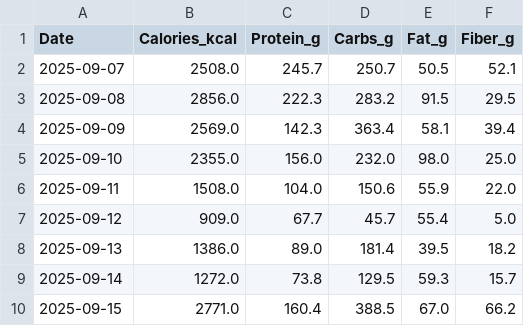
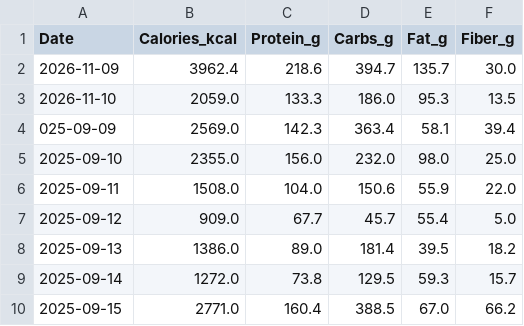
Before and after one commit to ayrtonxandre/agy, a CSV file: athx/apple_nutrition_macros.csv, drawn as a sheet; only a part is shown.

```diff
--- a/athx/apple_nutrition_macros.csv
+++ b/athx/apple_nutrition_macros.csv
@@ -1,5 +1,5 @@
 Date,Calories_kcal,Protein_g,Carbs_g,Fat_g,Fiber_g
-2025-09-07,2508.0,245.7,250.7,50.5,52.1
-2025-09-08,2856.0,222.3,283.2,91.5,29.5
-2025-09-09,2569.0,142.3,363.4,58.1,39.4
+2026-11-09,3962.4,218.6,394.7,135.7,30.0
+2026-11-10,2059.0,133.3,186.0,95.3,13.5
+025-09-09,2569.0,142.3,363.4,58.1,39.4
 2025-09-10,2355.0,156.0,232.0,98.0,25.0
```
Also changed, not shown: athx/apple_daily_activity.csv, athx/apple_mobility_biomechanics.csv.
